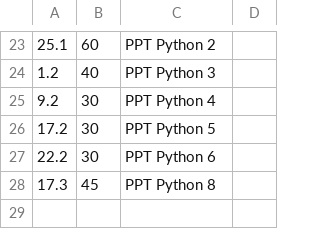
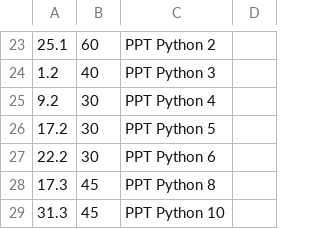
Before and after one commit to thevoiddancer/python_machina_academy, a CSV file: time_tracking.csv, drawn as a sheet; only a part is shown, gaps mark what is left out.

Commit message:
Python 9

```diff
--- a/time_tracking.csv
+++ b/time_tracking.csv
@@ -28 +28,2 @@
 17.3;45;PPT Python 8
+31.3;45;PPT Python 10
```
Also changed, not shown: 5 other files.
